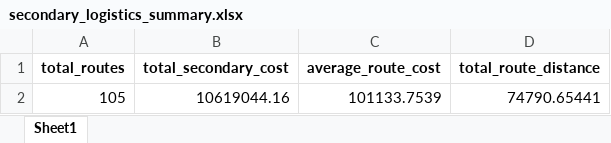
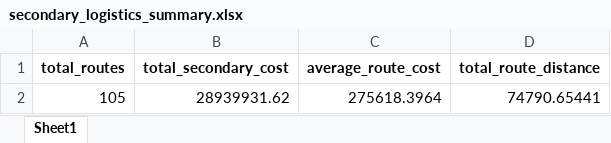
Before and after one commit to Jayakumarvaddadi/weighted-k-means-dc-location, an Excel workbook: secondary_logistics_summary.xlsx, sheet Sheet1, drawn as a sheet; values as stored, in another font and other column widths than the file's, no borders; the diff names each change by its address in the sheet, - before the commit and + after, or states it on an @@ line.

```diff
--- a/secondary_logistics_summary.xlsx (sheet Sheet1)
+++ b/secondary_logistics_summary.xlsx (sheet Sheet1)
-B2 (total_secondary_cost): 10619044.16
+B2 (total_secondary_cost): 28939931.62
-C2 (average_route_cost): 101133.7539
+C2 (average_route_cost): 275618.3964
```
Also changed, not shown: clustered_output.xlsx, dc_locations.xlsx, 5 other files.
